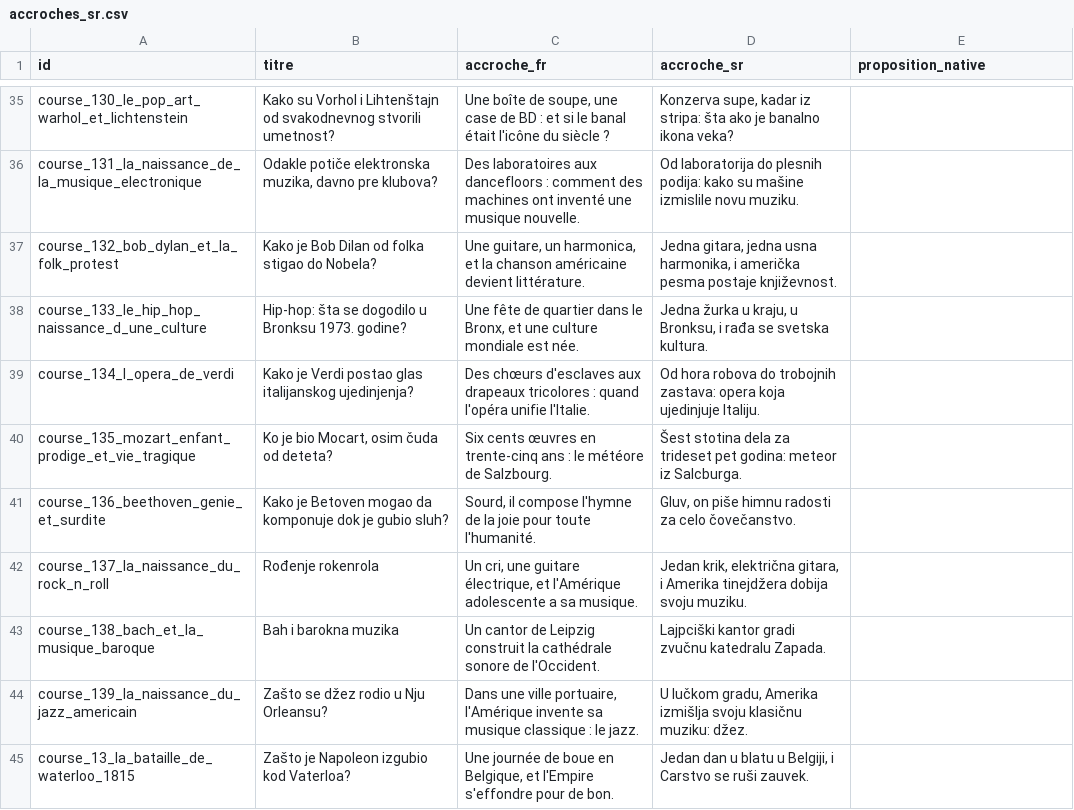
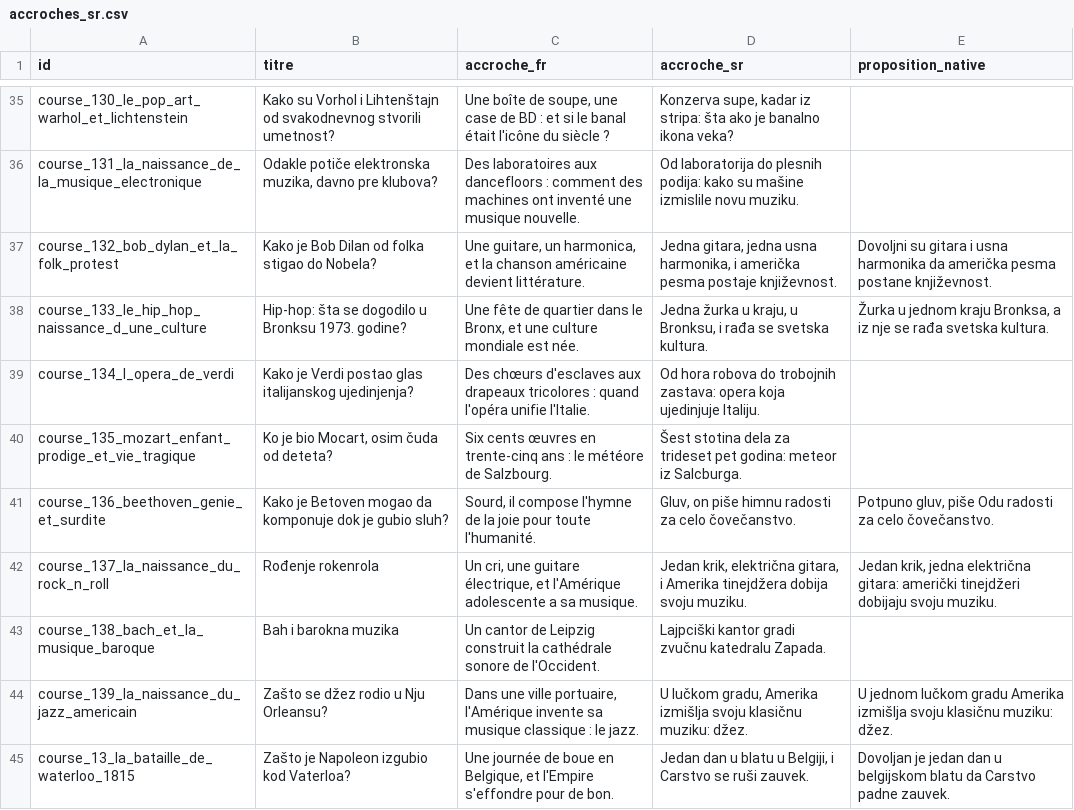
Before and after one commit to adrienmrtn/rork-sophia-755, a CSV file: docs/relecture-accroches/accroches_sr.csv, drawn as a sheet; only a part is shown, gaps mark what is left out; the diff covers the shown part only.

```diff
--- a/docs/relecture-accroches/accroches_sr.csv
+++ b/docs/relecture-accroches/accroches_sr.csv
@@ -36,10 +36,10 @@ course_130_le_pop_art_warhol_et_lichtenstein,Kako su Vorhol i Lihtenštajn od sv
 course_131_la_naissance_de_la_musique_electronique,"Odakle potiče elektronska muzika, davno pre klubova?",Des laboratoires aux dancefloors : comment des machines ont inventé une musique nouvelle.,Od laboratorija do plesnih podija: kako su mašine izmislile novu muziku.,
-course_132_bob_dylan_et_la_folk_protest,Kako je Bob Dilan od folka stigao do Nobela?,"Une guitare, un harmonica, et la chanson américaine devient littérature.","Jedna gitara, jedna usna harmonika, i američka pesma postaje književnost.",
-course_133_le_hip_hop_naissance_d_une_culture,Hip-hop: šta se dogodilo u Bronksu 1973. godine?,"Une fête de quartier dans le Bronx, et une culture mondiale est née.","Jedna žurka u kraju, u Bronksu, i rađa se svetska kultura.",
+course_132_bob_dylan_et_la_folk_protest,Kako je Bob Dilan od folka stigao do Nobela?,"Une guitare, un harmonica, et la chanson américaine devient littérature.","Jedna gitara, jedna usna harmonika, i američka pesma postaje književnost.",Dovoljni su gitara i usna harmonika da američka pesma postane književnost.
+course_133_le_hip_hop_naissance_d_une_culture,Hip-hop: šta se dogodilo u Bronksu 1973. godine?,"Une fête de quartier dans le Bronx, et une culture mondiale est née.","Jedna žurka u kraju, u Bronksu, i rađa se svetska kultura.","Žurka u jednom kraju Bronksa, a iz nje se rađa svetska kultura."
 course_134_l_opera_de_verdi,Kako je Verdi postao glas italijanskog ujedinjenja?,Des chœurs d'esclaves aux drapeaux tricolores : quand l'opéra unifie l'Italie.,Od hora robova do trobojnih zastava: opera koja ujedinjuje Italiju.,
 course_135_mozart_enfant_prodige_et_vie_tragique,"Ko je bio Mocart, osim čuda od deteta?",Six cents œuvres en trente-cinq ans : le météore de Salzbourg.,Šest stotina dela za trideset pet godina: meteor iz Salcburga.,
-course_136_beethoven_genie_et_surdite,Kako je Betoven mogao da komponuje dok je gubio sluh?,"Sourd, il compose l'hymne de la joie pour toute l'humanité.","Gluv, on piše himnu radosti za celo čovečanstvo.",
-course_137_la_naissance_du_rock_n_roll,Rođenje rokenrola,"Un cri, une guitare électrique, et l'Amérique adolescente a sa musique.","Jedan krik, električna gitara, i Amerika tinejdžera dobija svoju muziku.",
+course_136_beethoven_genie_et_surdite,Kako je Betoven mogao da komponuje dok je gubio sluh?,"Sourd, il compose l'hymne de la joie pour toute l'humanité.","Gluv, on piše himnu radosti za celo čovečanstvo.","Potpuno gluv, piše Odu radosti za celo čovečanstvo."
+course_137_la_naissance_du_rock_n_roll,Rođenje rokenrola,"Un cri, une guitare électrique, et l'Amérique adolescente a sa musique.","Jedan krik, električna gitara, i Amerika tinejdžera dobija svoju muziku.","Jedan krik, jedna električna gitara: američki tinejdžeri dobijaju svoju muziku."
 course_138_bach_et_la_musique_baroque,Bah i barokna muzika,Un cantor de Leipzig construit la cathédrale sonore de l'Occident.,Lajpciški kantor gradi zvučnu katedralu Zapada.,
-course_139_la_naissance_du_jazz_americain,Zašto se džez rodio u Nju Orleansu?,"Dans une ville portuaire, l'Amérique invente sa musique classique : le jazz.","U lučkom gradu, Amerika izmišlja svoju klasičnu muziku: džez.",
-course_13_la_bataille_de_waterloo_1815,Zašto je Napoleon izgubio kod Vaterloa?,"Une journée de boue en Belgique, et l'Empire s'effondre pour de bon.","Jedan dan u blatu u Belgiji, i Carstvo se ruši zauvek.",
+course_139_la_naissance_du_jazz_americain,Zašto se džez rodio u Nju Orleansu?,"Dans une ville portuaire, l'Amérique invente sa musique classique : le jazz.","U lučkom gradu, Amerika izmišlja svoju klasičnu muziku: džez.",U jednom lučkom gradu Amerika izmišlja svoju klasičnu muziku: džez.
+course_13_la_bataille_de_waterloo_1815,Zašto je Napoleon izgubio kod Vaterloa?,"Une journée de boue en Belgique, et l'Empire s'effondre pour de bon.","Jedan dan u blatu u Belgiji, i Carstvo se ruši zauvek.",Dovoljan je jedan dan u belgijskom blatu da Carstvo padne zauvek.
```
Also changed, not shown: 54 edited cells elsewhere in this file, docs/relecture-accroches/accroches_sk.csv, 1 other file.
